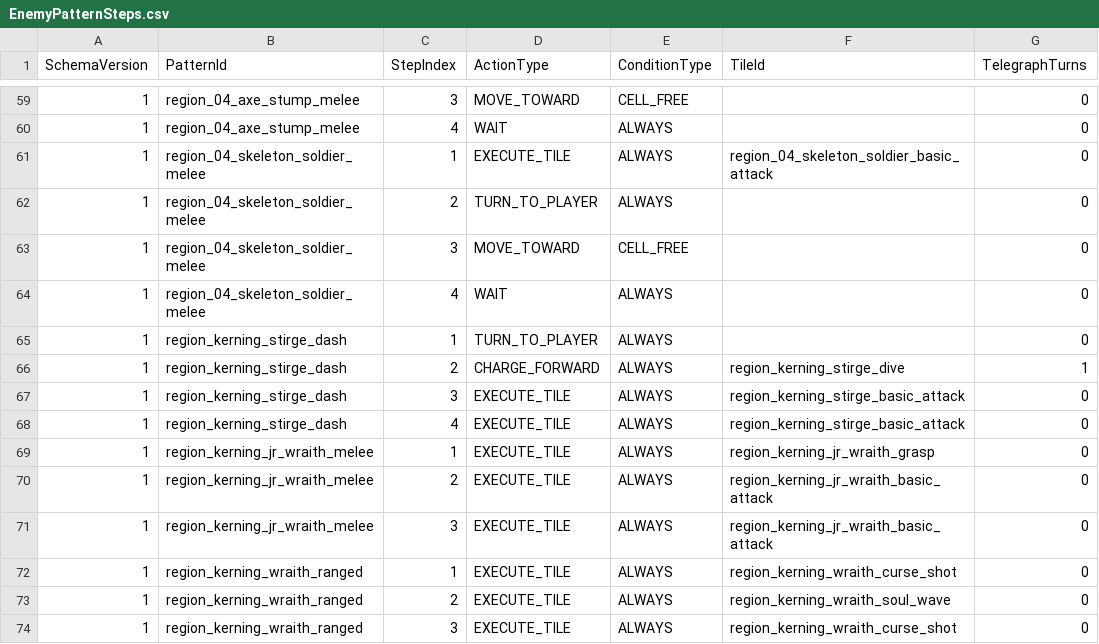
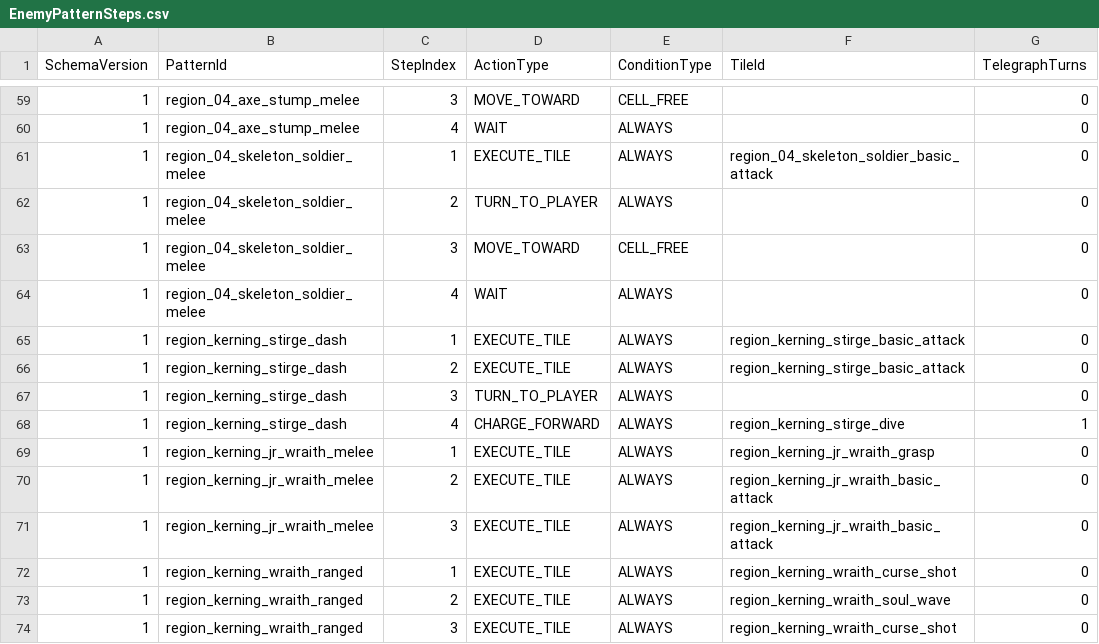
Before and after one commit to MagunMadown/MapleTactics, a CSV file: RootDesk/MyDesk/03_Data/EnemyPatternSteps.csv, drawn as a sheet; only a part is shown, gaps mark what is left out; the diff names each change by its address in the sheet, - before the commit and + after, or states it on an @@ line.

```diff
--- a/RootDesk/MyDesk/03_Data/EnemyPatternSteps.csv
+++ b/RootDesk/MyDesk/03_Data/EnemyPatternSteps.csv
-D65 (ActionType): TURN_TO_PLAYER
+D65 (ActionType): EXECUTE_TILE
-F65 (TileId): (empty)
+F65 (TileId): region_kerning_stirge_basic_attack
-D66 (ActionType): CHARGE_FORWARD
+D66 (ActionType): EXECUTE_TILE
-F66 (TileId): region_kerning_stirge_dive
+F66 (TileId): region_kerning_stirge_basic_attack
-G66 (TelegraphTurns): 1
+G66 (TelegraphTurns): 0
-D67 (ActionType): EXECUTE_TILE
+D67 (ActionType): TURN_TO_PLAYER
-F67 (TileId): region_kerning_stirge_basic_attack
+F67 (TileId): (empty)
-D68 (ActionType): EXECUTE_TILE
+D68 (ActionType): CHARGE_FORWARD
-F68 (TileId): region_kerning_stirge_basic_attack
+F68 (TileId): region_kerning_stirge_dive
-G68 (TelegraphTurns): 0
+G68 (TelegraphTurns): 1
```
